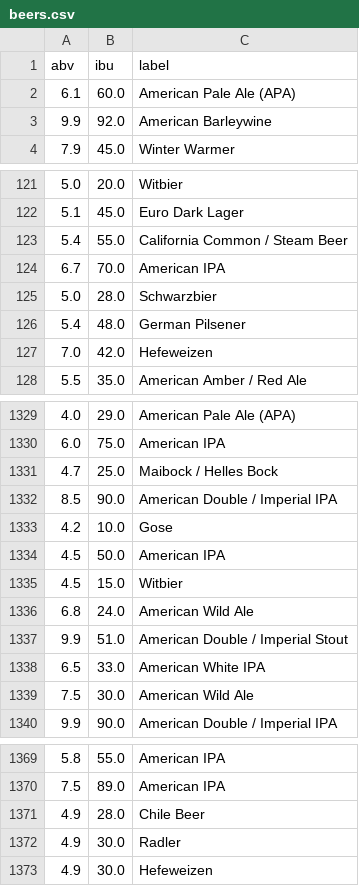
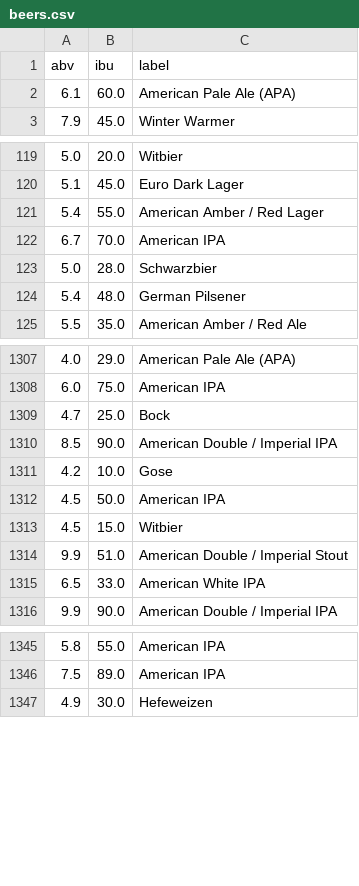
Before and after one commit to Jamesf807/BeerClassifierProject, a CSV file: beers.csv, drawn as a sheet; only a part is shown, gaps mark what is left out; the diff covers the shown part only.

```diff
--- a/beers.csv
+++ b/beers.csv
@@ -2,3 +2,2 @@ abv,ibu,label
 6.1,60.0,American Pale Ale (APA)
-9.9,92.0,American Barleywine
 7.9,45.0,Winter Warmer
@@ -122,3 +120,3 @@ abv,ibu,label
 5.1,45.0,Euro Dark Lager
-5.4,55.0,California Common / Steam Beer
+5.4,55.0,American Amber / Red Lager
 6.7,70.0,American IPA
@@ -126,3 +124,2 @@ abv,ibu,label
 5.4,48.0,German Pilsener
-7.0,42.0,Hefeweizen
 5.5,35.0,American Amber / Red Ale
@@ -1330,3 +1308,3 @@ abv,ibu,label
 6.0,75.0,American IPA
-4.7,25.0,Maibock / Helles Bock
+4.7,25.0,Bock
 8.5,90.0,American Double / Imperial IPA
@@ -1335,6 +1313,4 @@ abv,ibu,label
 4.5,15.0,Witbier
-6.8,24.0,American Wild Ale
 9.9,51.0,American Double / Imperial Stout
 6.5,33.0,American White IPA
-7.5,30.0,American Wild Ale
 9.9,90.0,American Double / Imperial IPA
@@ -1370,4 +1346,2 @@ abv,ibu,label
 7.5,89.0,American IPA
-4.9,28.0,Chile Beer
-4.9,30.0,Radler
 4.9,30.0,Hefeweizen
```
Also changed, not shown: 20 removed rows and 19 edited cells elsewhere in this file, 1 other file.
